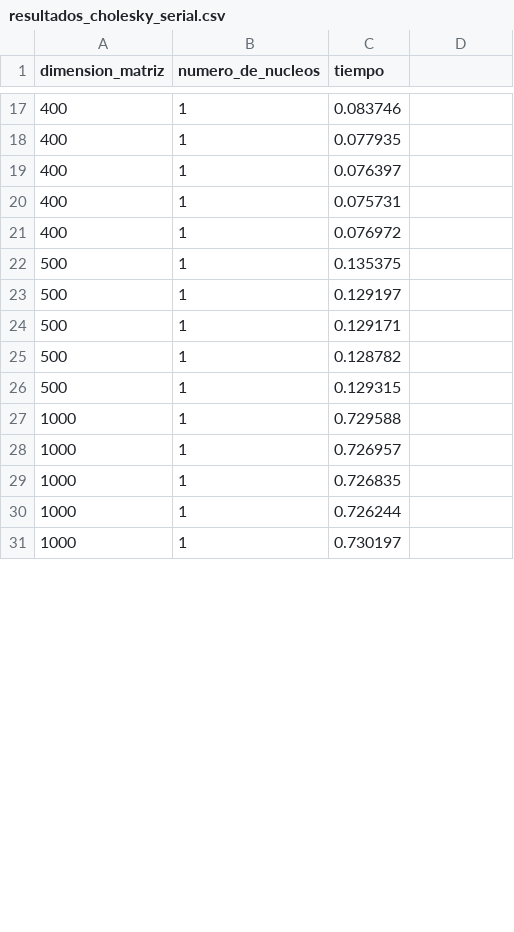
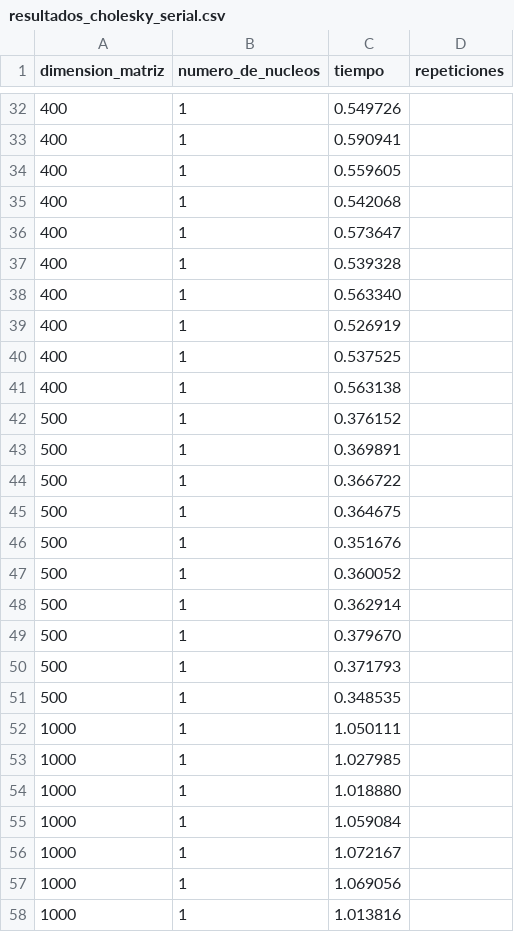
Before and after one commit to MPrrado/Cholesky-HPC, a CSV file: resultados/resultados_cholesky_serial.csv, drawn as a sheet; only a part is shown, gaps mark what is left out; the diff covers the shown part only.

```diff
--- a/resultados/resultados_cholesky_serial.csv
+++ b/resultados/resultados_cholesky_serial.csv
@@ -1 +1 @@
-dimension_matriz,numero_de_nucleos,tiempo
+dimension_matriz,numero_de_nucleos,tiempo,repeticiones
@@ -17,15 +32,27 @@ dimension_matriz,numero_de_nucleos,tiempo
-400,1,0.083746
-400,1,0.077935
-400,1,0.076397
-400,1,0.075731
-400,1,0.076972
-500,1,0.135375
-500,1,0.129197
-500,1,0.129171
-500,1,0.128782
-500,1,0.129315
-1000,1,0.729588
-1000,1,0.726957
-1000,1,0.726835
-1000,1,0.726244
-1000,1,0.730197
+400,1,0.549726
+400,1,0.590941
+400,1,0.559605
+400,1,0.542068
+400,1,0.573647
+400,1,0.539328
+400,1,0.563340
+400,1,0.526919
+400,1,0.537525
+400,1,0.563138
+500,1,0.376152
+500,1,0.369891
+500,1,0.366722
+500,1,0.364675
+500,1,0.351676
+500,1,0.360052
+500,1,0.362914
+500,1,0.379670
+500,1,0.371793
+500,1,0.348535
+1000,1,1.050111
+1000,1,1.027985
+1000,1,1.018880
+1000,1,1.059084
+1000,1,1.072167
+1000,1,1.069056
+1000,1,1.013816
```
Also changed, not shown: 38 added rows and 25 edited cells elsewhere in this file, 19 other files.
